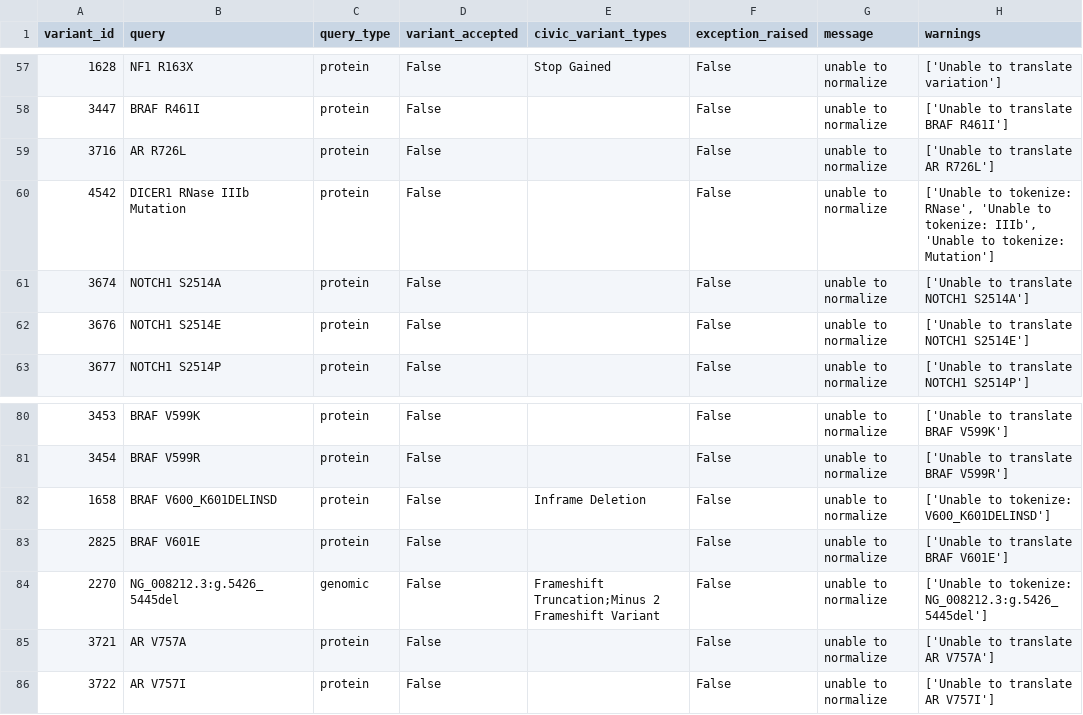
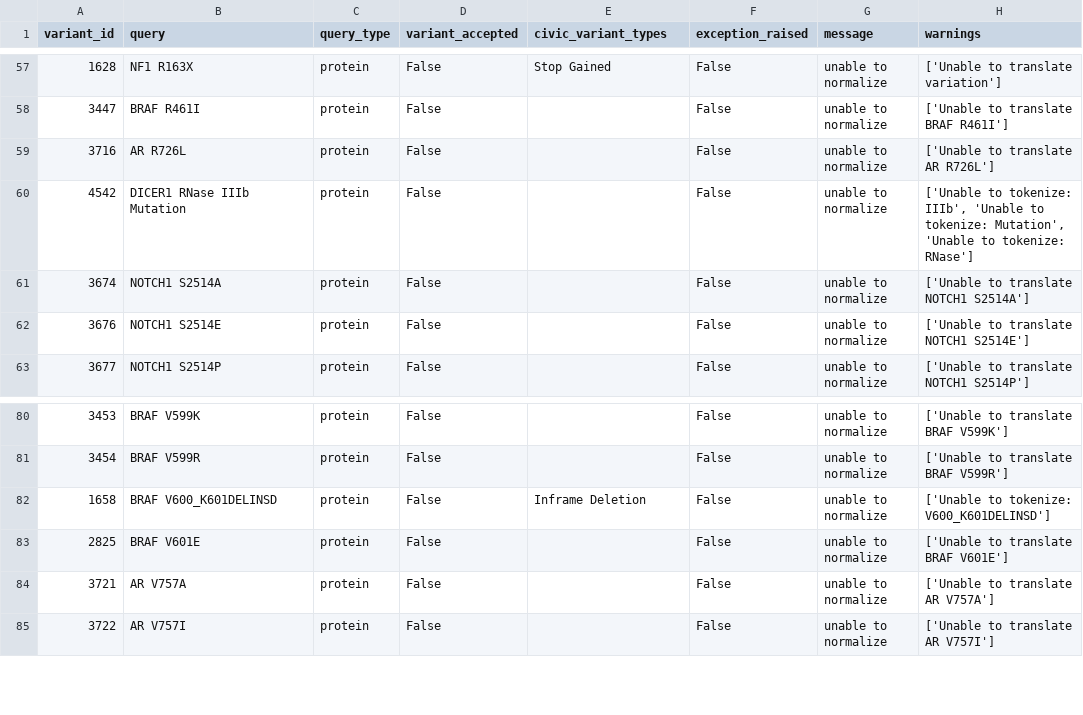
Before and after one commit to GenomicMedLab/variation-normalizer-manuscript, a CSV file: analysis/civic/unable_to_normalize_queries.csv, drawn as a sheet; only a part is shown, gaps mark what is left out.

Commit message:
feat: run failed civic genomic thru vrs-python (#29)

```diff
--- a/analysis/civic/unable_to_normalize_queries.csv
+++ b/analysis/civic/unable_to_normalize_queries.csv
@@ -59,3 +59,3 @@ variant_id	query	query_type	variant_accepted	civic_variant_types	exception_raise
 3716	AR R726L	protein	False		False	unable to normalize	['Unable to translate AR R726L']
-4542	DICER1 RNase IIIb Mutation	protein	False		False	unable to normalize	['Unable to tokenize: RNase', 'Unable to tokenize: IIIb', 'Unable to tokenize: Mutation']
+4542	DICER1 RNase IIIb Mutation	protein	False		False	unable to normalize	['Unable to tokenize: IIIb', 'Unable to tokenize: Mutation', 'Unable to tokenize: RNase']
 3674	NOTCH1 S2514A	protein	False		False	unable to normalize	['Unable to translate NOTCH1 S2514A']
@@ -83,3 +83,2 @@ variant_id	query	query_type	variant_accepted	civic_variant_types	exception_raise
 2825	BRAF V601E	protein	False		False	unable to normalize	['Unable to translate BRAF V601E']
-2270	NG_008212.3:g.5426_5445del	genomic	False	Frameshift Truncation;Minus 2 Frameshift Variant	False	unable to normalize	['Unable to tokenize: NG_008212.3:g.5426_5445del']
 3721	AR V757A	protein	False		False	unable to normalize	['Unable to translate AR V757A']
```
Also changed, not shown: 2 other files.
